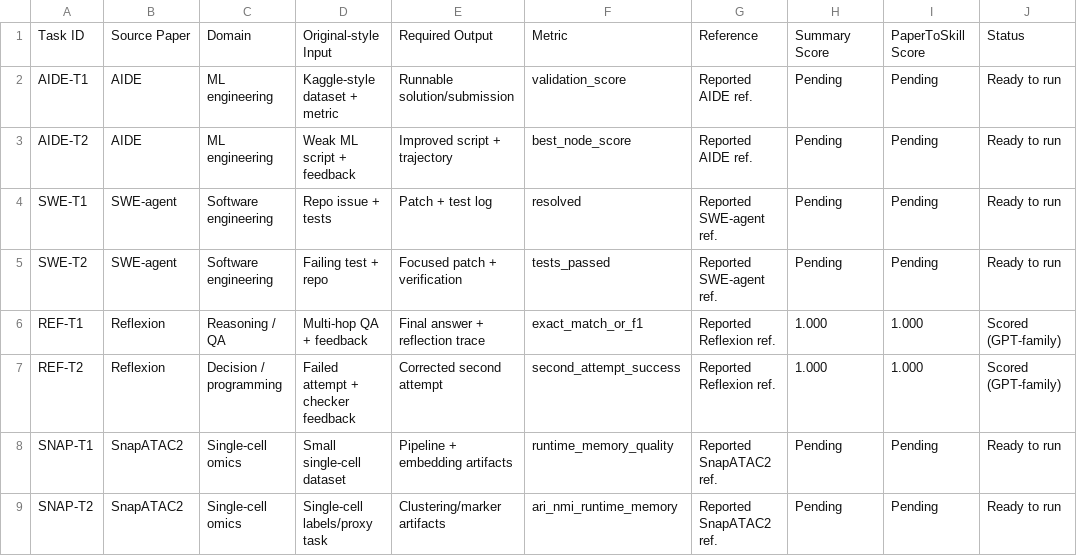
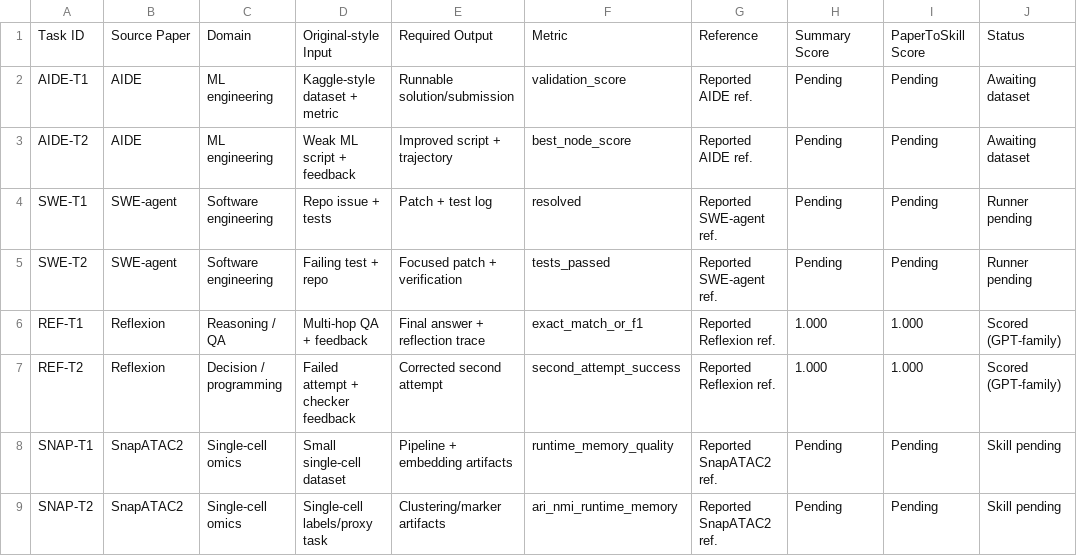
Before and after one commit to yougret1/PaperToSkill, a CSV file: results/real_reuse/main_results_plan.csv, drawn as a sheet.

Commit message:
feat: add swe-agent real reuse skill gate

```diff
--- a/results/real_reuse/main_results_plan.csv
+++ b/results/real_reuse/main_results_plan.csv
@@ -1,9 +1,9 @@
 Task ID,Source Paper,Domain,Original-style Input,Required Output,Metric,Reference,Summary Score,PaperToSkill Score,Status
-AIDE-T1,AIDE,ML engineering,Kaggle-style dataset + metric,Runnable solution/submission,validation_score,Reported AIDE ref.,Pending,Pending,Ready to run
-AIDE-T2,AIDE,ML engineering,Weak ML script + feedback,Improved script + trajectory,best_node_score,Reported AIDE ref.,Pending,Pending,Ready to run
-SWE-T1,SWE-agent,Software engineering,Repo issue + tests,Patch + test log,resolved,Reported SWE-agent ref.,Pending,Pending,Ready to run
-SWE-T2,SWE-agent,Software engineering,Failing test + repo,Focused patch + verification,tests_passed,Reported SWE-agent ref.,Pending,Pending,Ready to run
+AIDE-T1,AIDE,ML engineering,Kaggle-style dataset + metric,Runnable solution/submission,validation_score,Reported AIDE ref.,Pending,Pending,Awaiting dataset
+AIDE-T2,AIDE,ML engineering,Weak ML script + feedback,Improved script + trajectory,best_node_score,Reported AIDE ref.,Pending,Pending,Awaiting dataset
+SWE-T1,SWE-agent,Software engineering,Repo issue + tests,Patch + test log,resolved,Reported SWE-agent ref.,Pending,Pending,Runner pending
+SWE-T2,SWE-agent,Software engineering,Failing test + repo,Focused patch + verification,tests_passed,Reported SWE-agent ref.,Pending,Pending,Runner pending
 REF-T1,Reflexion,Reasoning / QA,Multi-hop QA + feedback,Final answer + reflection trace,exact_match_or_f1,Reported Reflexion ref.,1.000,1.000,Scored (GPT-family)
 REF-T2,Reflexion,Decision / programming,Failed attempt + checker feedback,Corrected second attempt,second_attempt_success,Reported Reflexion ref.,1.000,1.000,Scored (GPT-family)
-SNAP-T1,SnapATAC2,Single-cell omics,Small single-cell dataset,Pipeline + embedding artifacts,runtime_memory_quality,Reported SnapATAC2 ref.,Pending,Pending,Ready to run
-SNAP-T2,SnapATAC2,Single-cell omics,Single-cell labels/proxy task,Clustering/marker artifacts,ari_nmi_runtime_memory,Reported SnapATAC2 ref.,Pending,Pending,Ready to run
+SNAP-T1,SnapATAC2,Single-cell omics,Small single-cell dataset,Pipeline + embedding artifacts,runtime_memory_quality,Reported SnapATAC2 ref.,Pending,Pending,Skill pending
+SNAP-T2,SnapATAC2,Single-cell omics,Single-cell labels/proxy task,Clustering/marker artifacts,ari_nmi_runtime_memory,Reported SnapATAC2 ref.,Pending,Pending,Skill pending
```
Also changed, not shown: 39 other files.
